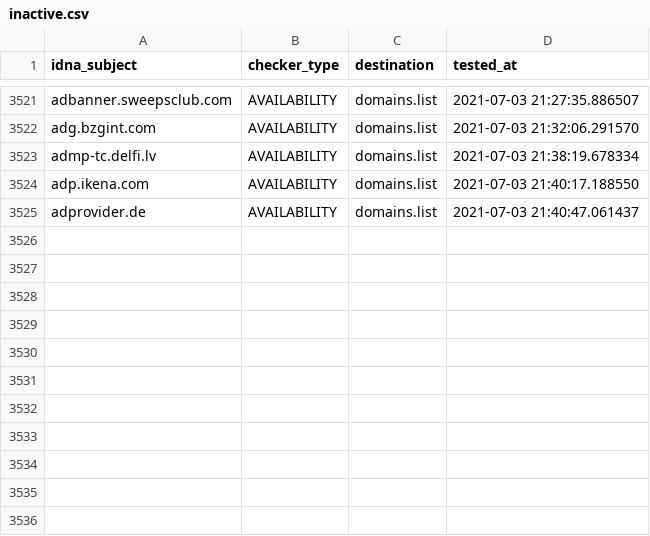
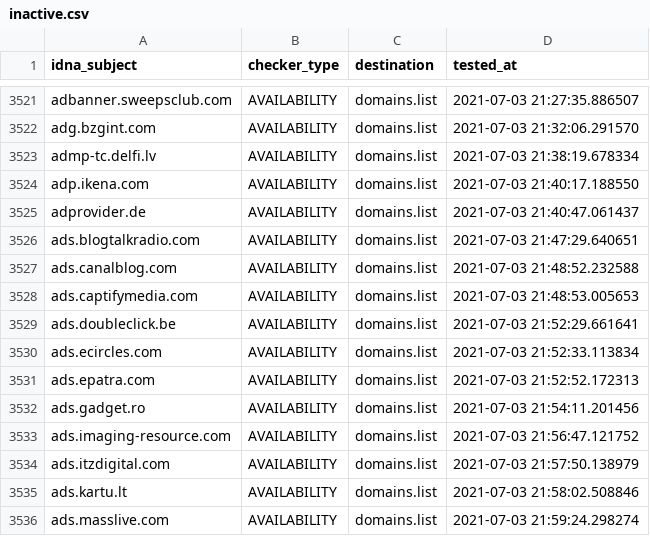
Before and after one commit to Ultimate-Hosts-Blacklist/cameleon_at_sysctl.org, a CSV file: .pyfunceble/inactive.csv, drawn as a sheet; only a part is shown, gaps mark what is left out; the diff names each change by its address in the sheet, - before the commit and + after, or states it on an @@ line.

```diff
--- a/.pyfunceble/inactive.csv
+++ b/.pyfunceble/inactive.csv
+row 3526: ads.blogtalkradio.com | AVAILABILITY | domains.list | 2021-07-03 21:47:29.640651
+row 3527: ads.canalblog.com | AVAILABILITY | domains.list | 2021-07-03 21:48:52.232588
+row 3528: ads.captifymedia.com | AVAILABILITY | domains.list | 2021-07-03 21:48:53.005653
+row 3529: ads.doubleclick.be | AVAILABILITY | domains.list | 2021-07-03 21:52:29.661641
+row 3530: ads.ecircles.com | AVAILABILITY | domains.list | 2021-07-03 21:52:33.113834
+row 3531: ads.epatra.com | AVAILABILITY | domains.list | 2021-07-03 21:52:52.172313
+row 3532: ads.gadget.ro | AVAILABILITY | domains.list | 2021-07-03 21:54:11.201456
+row 3533: ads.imaging-resource.com | AVAILABILITY | domains.list | 2021-07-03 21:56:47.121752
+row 3534: ads.itzdigital.com | AVAILABILITY | domains.list | 2021-07-03 21:57:50.138979
+row 3535: ads.kartu.lt | AVAILABILITY | domains.list | 2021-07-03 21:58:02.508846
+row 3536: ads.masslive.com | AVAILABILITY | domains.list | 2021-07-03 21:59:24.298274
```
Also changed, not shown: 13 other files.
